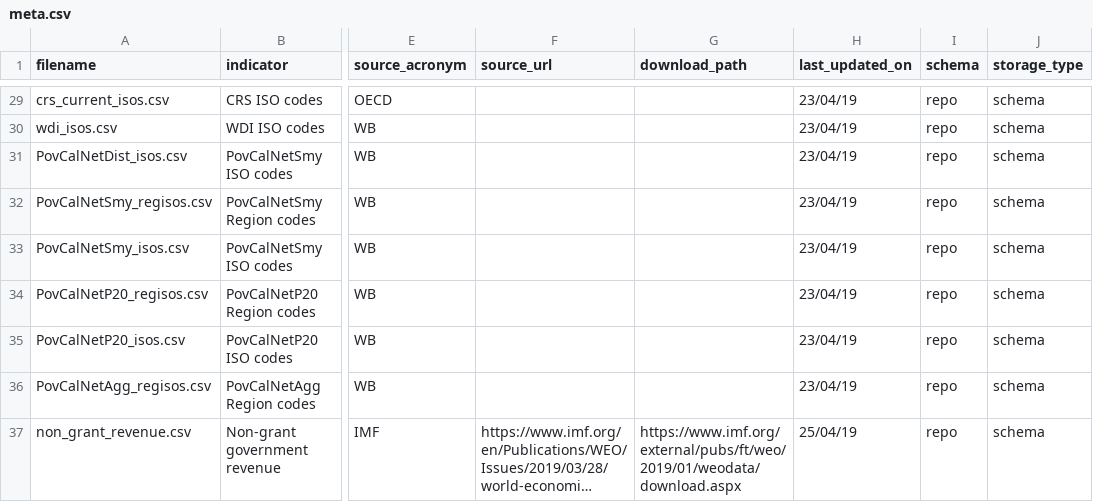
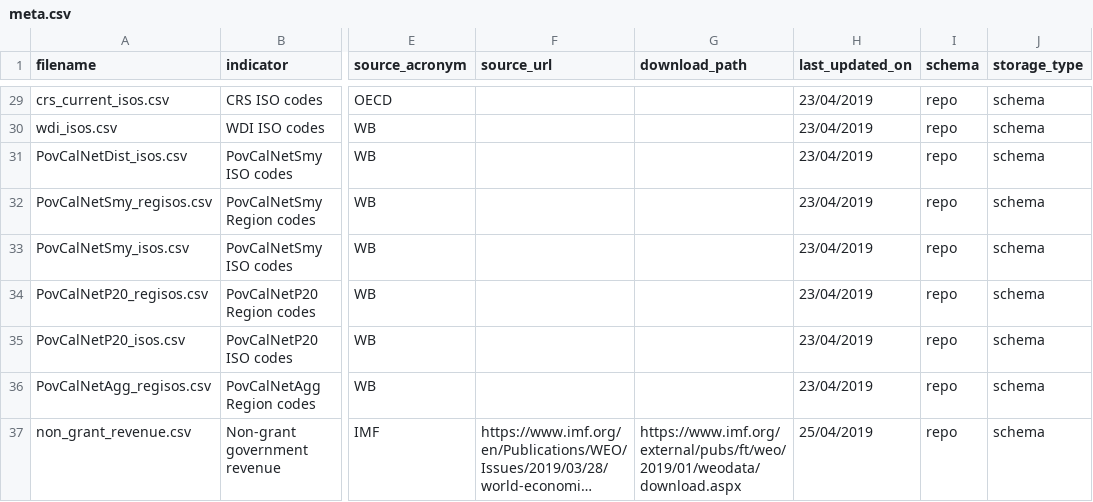
Before and after one commit to devinit/ddw-analyst-ui, a CSV file: data_updates/manual/CSV/meta.csv, drawn as a sheet; only a part is shown, gaps mark what is left out; long unchanged cells end in …; the diff covers the shown part only; the diff names each change by its address in the sheet, - before the commit and + after, or states it on an @@ line.

```diff
--- a/data_updates/manual/CSV/meta.csv
+++ b/data_updates/manual/CSV/meta.csv
-H29:H36 (last_updated_on): 23/04/19
+H29:H36 (last_updated_on): 23/04/2019
-H37 (last_updated_on): 25/04/19
+H37 (last_updated_on): 25/04/2019
```
Also changed, not shown: 37 edited cells elsewhere in this file.
